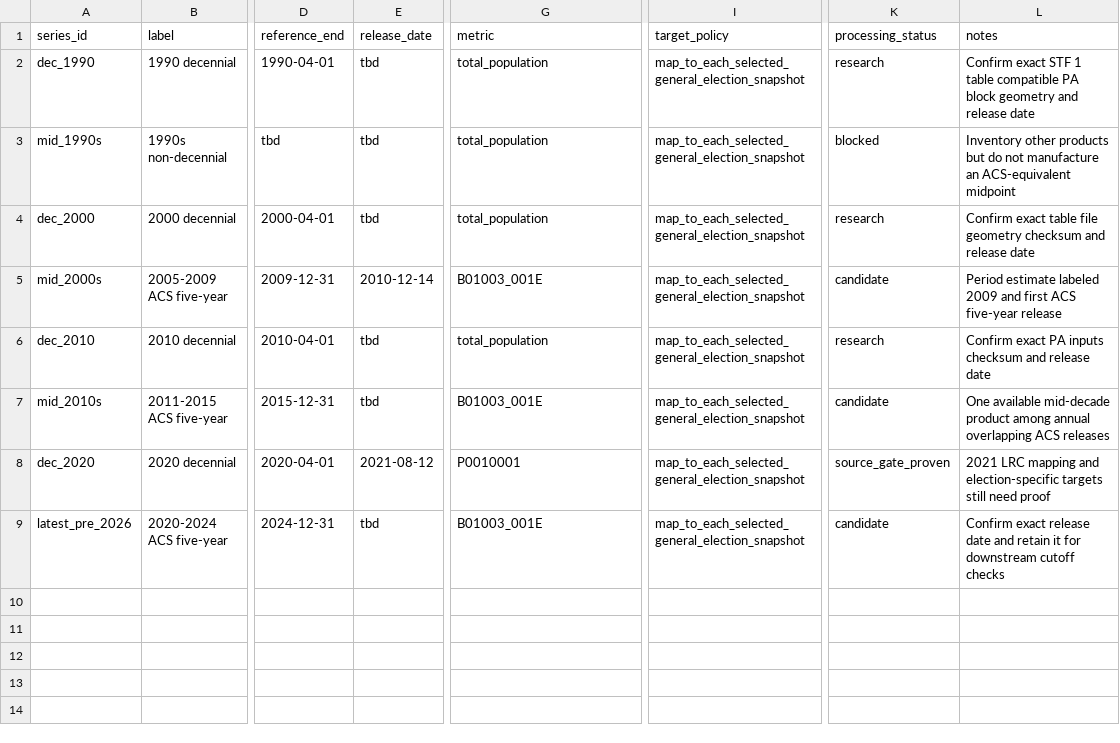
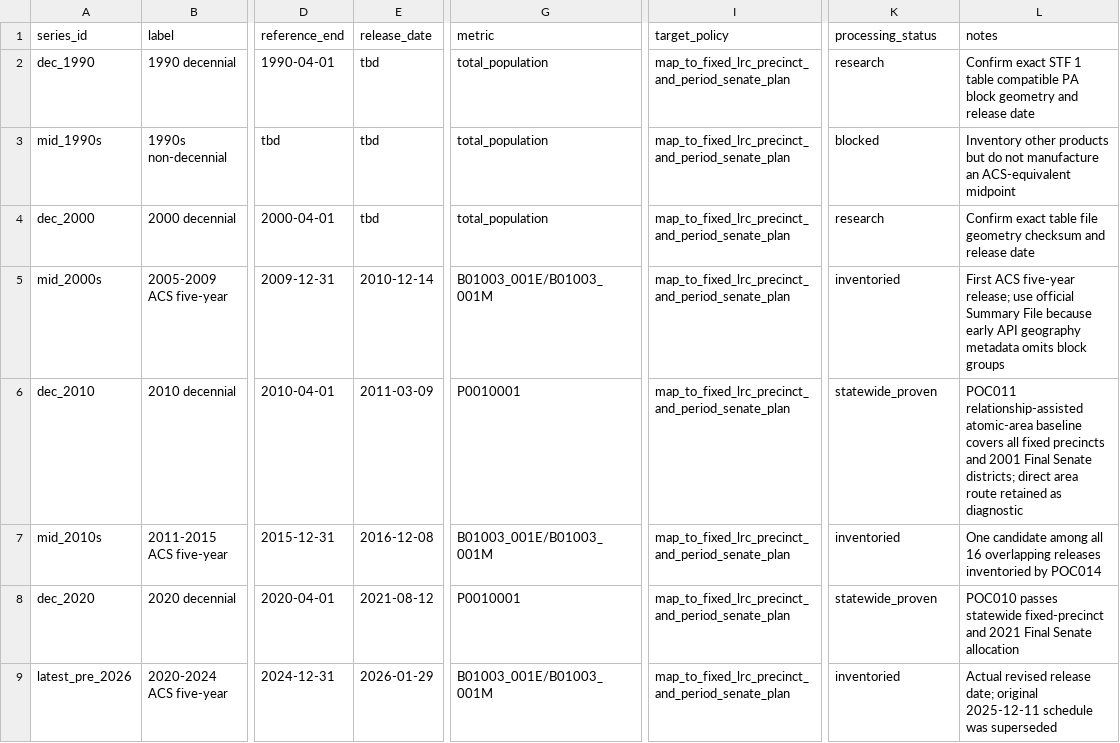
Before and after one commit to seanryanjohnston/census-pa-poc, a CSV file: mappings/population_periods.csv, drawn as a sheet; only a part is shown, gaps mark what is left out; the diff names each change by its address in the sheet, - before the commit and + after, or states it on an @@ line.

```diff
--- a/mappings/population_periods.csv
+++ b/mappings/population_periods.csv
-I2:I9 (target_policy): map_to_each_selected_general_election_snapshot
+I2:I9 (target_policy): map_to_fixed_lrc_precinct_and_period_senate_plan
-G5 (metric): B01003_001E
+G5 (metric): B01003_001E/B01003_001M
-K5 (processing_status): candidate
+K5 (processing_status): inventoried
-L5 (notes): Period estimate labeled 2009 and first ACS five-year release
+L5 (notes): First ACS five-year release; use official Summary File because early API geography metadata omits block groups
-E6 (release_date): tbd
+E6 (release_date): 2011-03-09
-G6 (metric): total_population
+G6 (metric): P0010001
-K6 (processing_status): research
+K6 (processing_status): statewide_proven
-L6 (notes): Confirm exact PA inputs checksum and release date
+L6 (notes): POC011 relationship-assisted atomic-area baseline covers all fixed precincts and 2001 Final Senate districts; direct area route retained as diagnostic
-E7 (release_date): tbd
+E7 (release_date): 2016-12-08
-G7 (metric): B01003_001E
+G7 (metric): B01003_001E/B01003_001M
-K7 (processing_status): candidate
+K7 (processing_status): inventoried
-L7 (notes): One available mid-decade product among annual overlapping ACS releases
+L7 (notes): One candidate among all 16 overlapping releases inventoried by POC014
-K8 (processing_status): source_gate_proven
+K8 (processing_status): statewide_proven
-L8 (notes): 2021 LRC mapping and election-specific targets still need proof
+L8 (notes): POC010 passes statewide fixed-precinct and 2021 Final Senate allocation
-E9 (release_date): tbd
+E9 (release_date): 2026-01-29
-G9 (metric): B01003_001E
+G9 (metric): B01003_001E/B01003_001M
-K9 (processing_status): candidate
+K9 (processing_status): inventoried
-L9 (notes): Confirm exact release date and retain it for downstream cutoff checks
+L9 (notes): Actual revised release date; original 2025-12-11 schedule was superseded
```
Also changed, not shown: mappings/crosswalk_methods.csv, mappings/election_cycles.csv, 35 other files.
